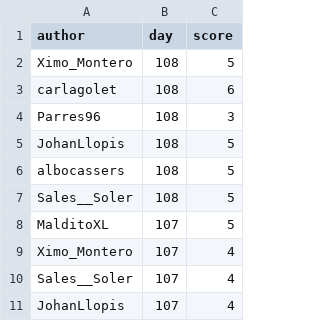
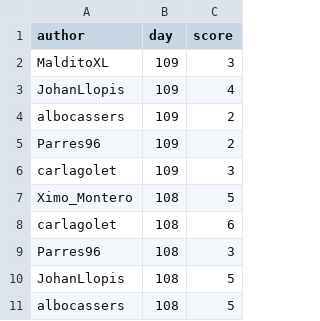
Before and after one commit to aleixalcacer/wordleCAT, a CSV file: results.csv, drawn as a sheet; only a part is shown; the shorter side is filled out with more unchanged rows; the diff names each change by its address in the sheet, - before the commit and + after, or states it on an @@ line.

Commit message:
Automated report

```diff
--- a/results.csv
+++ b/results.csv
+row 2: MalditoXL | 109 | 3
+row 3: JohanLlopis | 109 | 4
+row 4: albocassers | 109 | 2
+row 5: Parres96 | 109 | 2
+row 6: carlagolet | 109 | 3
```
